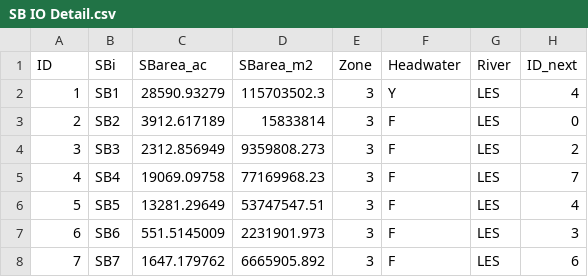
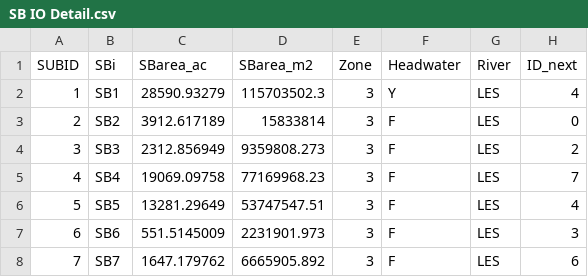
Before and after one commit to ellelang/ESS521project, a CSV file: data/csv/SB IO Detail.csv, drawn as a sheet; only a part is shown; the diff names each change by its address in the sheet, - before the commit and + after, or states it on an @@ line.

```diff
--- a/data/csv/SB IO Detail.csv
+++ b/data/csv/SB IO Detail.csv
-A1: ID
+A1: SUBID
```
Also changed, not shown: 34 other files.
